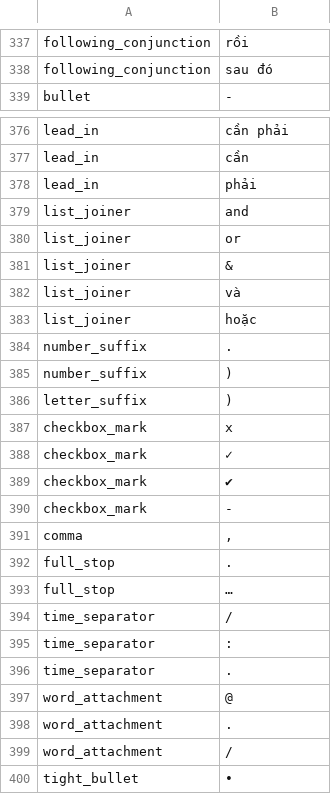
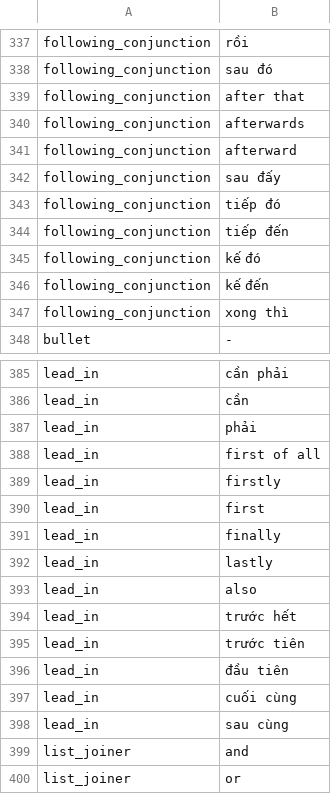
Before and after one commit to 02bbits/Agendal, a CSV file: backend/resources/notes/splitter-rules.csv, drawn as a sheet; only a part is shown, gaps mark what is left out; the shorter side is filled out with more unchanged rows; the diff names each change by its address in the sheet, - before the commit and + after, or states it on an @@ line.

Commit message:
feat(notes): split on more sequence words and skip ordinal lead-ins
Add "after that", "afterwards", "sau đấy", "tiếp đó", "tiếp đến",
"kế đó", "kế đến" and "xong thì" as sequence words that split only when
text follows. Treat "first", "finally", "đầu tiên", "cuối cùng" and
similar as lead-ins so comma lists after them still merge. Ambiguous
words such as "next", "tiếp theo" and "kế tiếp" stay out because they
also mean "the next one".

```diff
--- a/backend/resources/notes/splitter-rules.csv
+++ b/backend/resources/notes/splitter-rules.csv
+row 339: following_conjunction | after that
+row 340: following_conjunction | afterwards
+row 341: following_conjunction | afterward
+row 342: following_conjunction | sau đấy
+row 343: following_conjunction | tiếp đó
+row 344: following_conjunction | tiếp đến
+row 345: following_conjunction | kế đó
+row 346: following_conjunction | kế đến
+row 347: following_conjunction | xong thì
+row 388: lead_in | first of all
+row 389: lead_in | firstly
+row 390: lead_in | first
+row 391: lead_in | finally
+row 392: lead_in | lastly
+row 393: lead_in | also
+row 394: lead_in | trước hết
+row 395: lead_in | trước tiên
+row 396: lead_in | đầu tiên
+row 397: lead_in | cuối cùng
+row 398: lead_in | sau cùng
```
Also changed, not shown: 1 other file.
